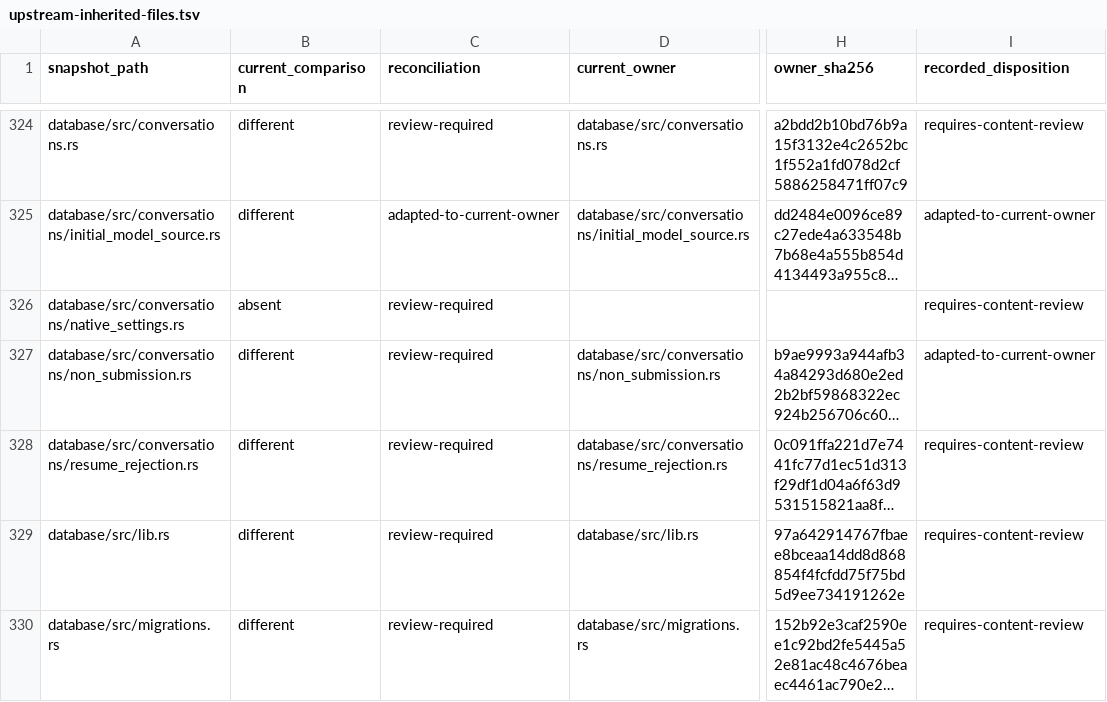
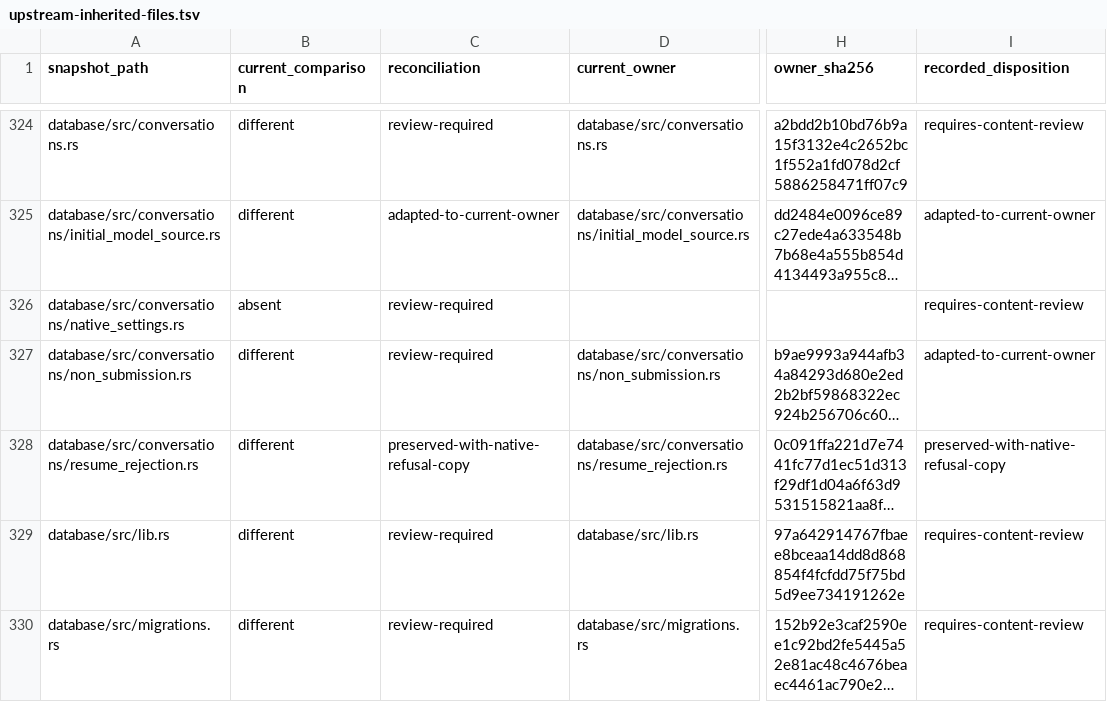
Before and after one commit to acg-box/decodex, a TSV file: work/upstream-inherited-files.tsv, drawn as a sheet; only a part is shown, gaps mark what is left out; long unchanged cells end in …; the diff covers the shown part only; the diff names each change by its address in the sheet, - before the commit and + after, or states it on an @@ line.

```diff
--- a/work/upstream-inherited-files.tsv
+++ b/work/upstream-inherited-files.tsv
-C328 (reconciliation): review-required
+C328 (reconciliation): preserved-with-native-refusal-copy
-I328 (recorded_disposition): requires-content-review
+I328 (recorded_disposition): preserved-with-native-refusal-copy
```
Also changed, not shown: 23 edited cells elsewhere in this file, 2 other files.
